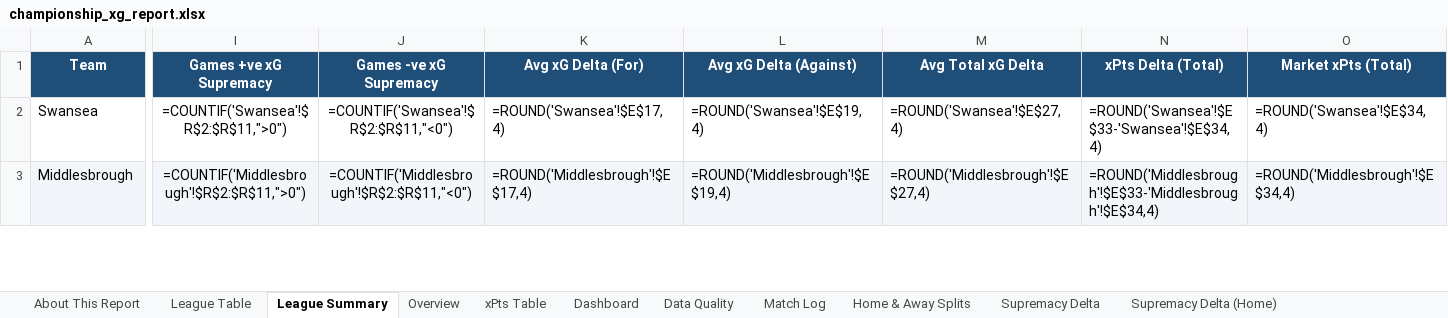
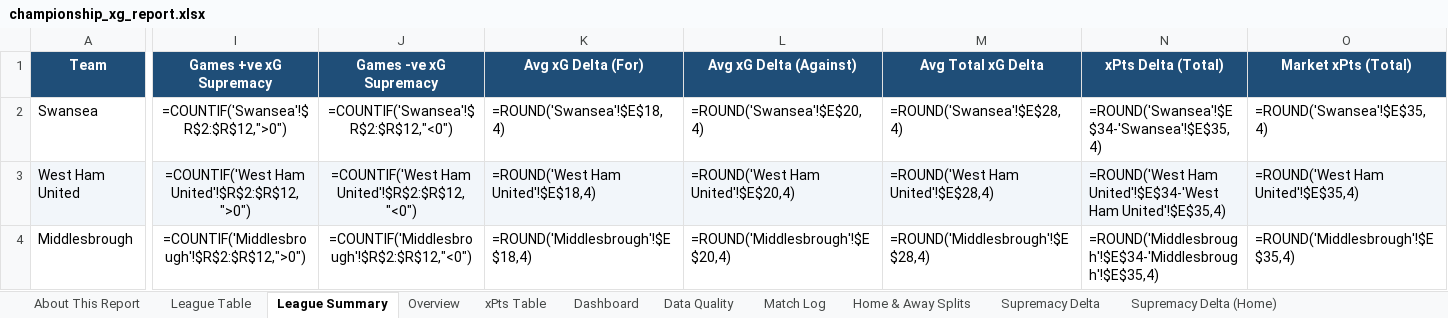
Before and after one commit to boylealert0209/efl-xg-model, an Excel workbook: data/championship_xg_report.xlsx, sheet League Summary, drawn as a sheet; only a part is shown, gaps mark what is left out; values as stored, in another font and other column widths than the file's, no borders; formulas without a stored value are shown as written; conditional formats not drawn; addresses are those after the commit; rows hold the shown columns only; the diff covers the shown part only; the diff names each change by its address in the sheet, - before the commit and + after, or states it on an @@ line.

```diff
--- a/data/championship_xg_report.xlsx (sheet League Summary)
+++ b/data/championship_xg_report.xlsx (sheet League Summary)
-I2 (Games +ve xG Supremacy): =COUNTIF('Swansea'!$R$2:$R$11,">0")
+I2 (Games +ve xG Supremacy): =COUNTIF('Swansea'!$R$2:$R$12,">0")
-J2 (Games -ve xG Supremacy): =COUNTIF('Swansea'!$R$2:$R$11,"<0")
+J2 (Games -ve xG Supremacy): =COUNTIF('Swansea'!$R$2:$R$12,"<0")
-K2 (Avg xG Delta (For)): =ROUND('Swansea'!$E$17,4)
+K2 (Avg xG Delta (For)): =ROUND('Swansea'!$E$18,4)
-L2 (Avg xG Delta (Against)): =ROUND('Swansea'!$E$19,4)
+L2 (Avg xG Delta (Against)): =ROUND('Swansea'!$E$20,4)
-M2 (Avg Total xG Delta): =ROUND('Swansea'!$E$27,4)
+M2 (Avg Total xG Delta): =ROUND('Swansea'!$E$28,4)
-N2 (xPts Delta (Total)): =ROUND('Swansea'!$E$33-'Swansea'!$E$34,4)
+N2 (xPts Delta (Total)): =ROUND('Swansea'!$E$34-'Swansea'!$E$35,4)
-O2 (Market xPts (Total)): =ROUND('Swansea'!$E$34,4)
+O2 (Market xPts (Total)): =ROUND('Swansea'!$E$35,4)
+row 3: West Ham United | =COUNTIF('West Ham United'!$R$2:$R$12,">0") | =COUNTIF('West Ham United'!$R$2:$R$12,"<0") | =ROUND('West Ham United'!$E$18,4) | =ROUND('West Ham United'!$E$20,4) | =ROUND('West Ham United'!$E$28,4) | =ROUND('West Ham United'!$E$34-'West Ham United'!$E$35,4) | =ROUND('West Ham United'!$E$35,4)
-A4:O4 fill: #F2F6FA
+A4:O4 fill: none
-I4 (Games +ve xG Supremacy): =COUNTIF('Middlesbrough'!$R$2:$R$11,">0")
+I4 (Games +ve xG Supremacy): =COUNTIF('Middlesbrough'!$R$2:$R$12,">0")
-J4 (Games -ve xG Supremacy): =COUNTIF('Middlesbrough'!$R$2:$R$11,"<0")
+J4 (Games -ve xG Supremacy): =COUNTIF('Middlesbrough'!$R$2:$R$12,"<0")
-K4 (Avg xG Delta (For)): =ROUND('Middlesbrough'!$E$17,4)
+K4 (Avg xG Delta (For)): =ROUND('Middlesbrough'!$E$18,4)
-L4 (Avg xG Delta (Against)): =ROUND('Middlesbrough'!$E$19,4)
+L4 (Avg xG Delta (Against)): =ROUND('Middlesbrough'!$E$20,4)
-M4 (Avg Total xG Delta): =ROUND('Middlesbrough'!$E$27,4)
+M4 (Avg Total xG Delta): =ROUND('Middlesbrough'!$E$28,4)
-N4 (xPts Delta (Total)): =ROUND('Middlesbrough'!$E$33-'Middlesbrough'!$E$34,4)
+N4 (xPts Delta (Total)): =ROUND('Middlesbrough'!$E$34-'Middlesbrough'!$E$35,4)
-O4 (Market xPts (Total)): =ROUND('Middlesbrough'!$E$34,4)
+O4 (Market xPts (Total)): =ROUND('Middlesbrough'!$E$35,4)
```
Also changed, not shown: 6 added rows, 7 removed rows, 183 edited cells and cell formats elsewhere in this sheet, sheet Total xG Delta, sheet Overview, sheet Home & Away Splits, sheet Match Log, sheet League Table, sheet xPts Delta, 30 more sheets, charts or pictures, 5 other files.
